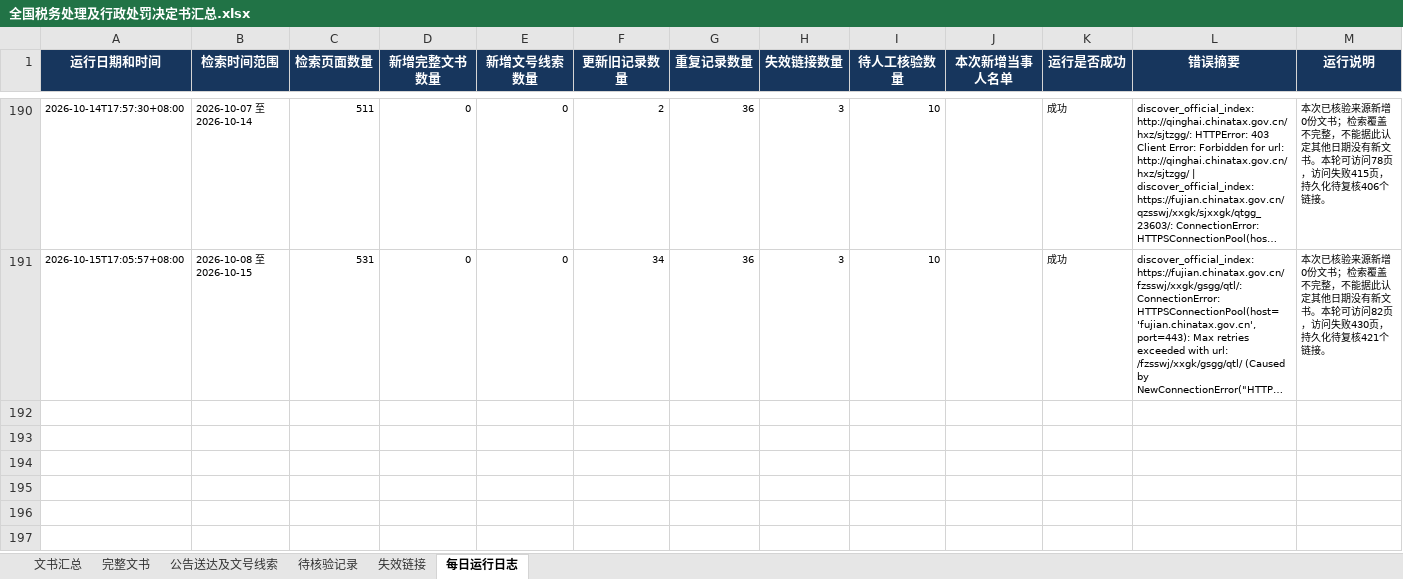
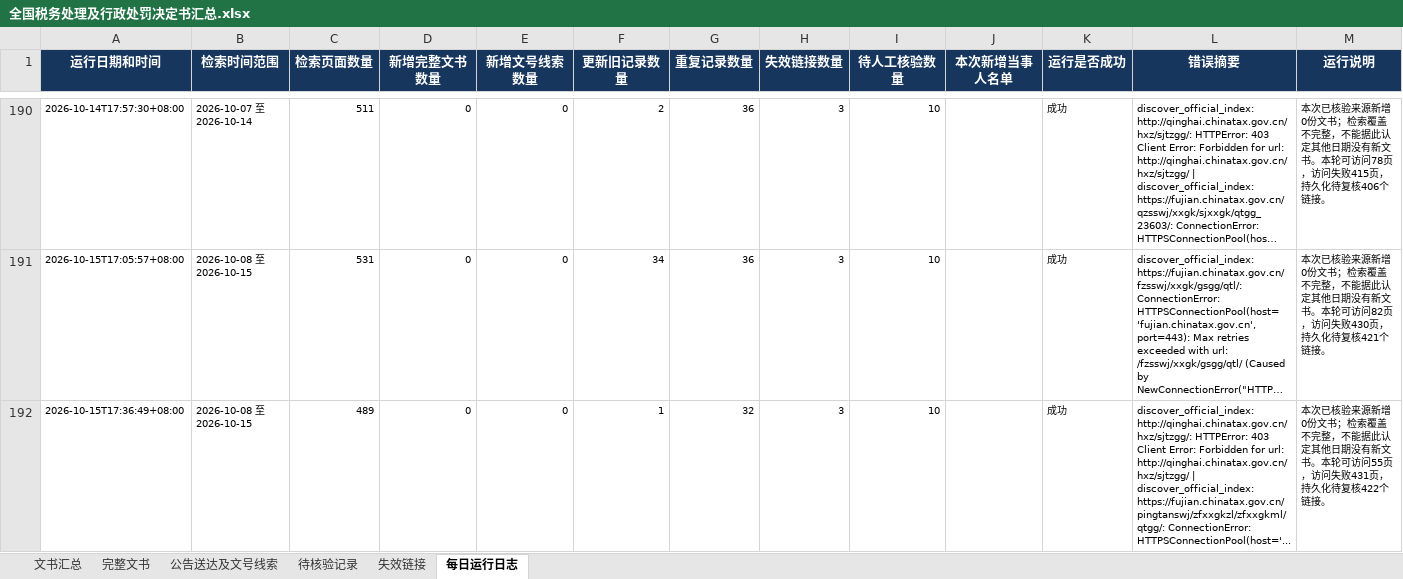
Before and after one commit to SakuraWu21/national-tax-decisions, an Excel workbook: data/全国税务处理及行政处罚决定书汇总.xlsx, sheet 每日运行日志, drawn as a sheet; only a part is shown, gaps mark what is left out; long unchanged cells end in …; values as stored, in another font and other column widths than the file's, no borders; the diff names each change by its address in the sheet, - before the commit and + after, or states it on an @@ line.

```diff
--- a/data/全国税务处理及行政处罚决定书汇总.xlsx (sheet 每日运行日志)
+++ b/data/全国税务处理及行政处罚决定书汇总.xlsx (sheet 每日运行日志)
+row 192: 2026-10-15T17:36:49+08:00 | 2026-10-08 至 2026-10-15 | 489 | 0 | 0 | 1 | 32 | 3 | 10 |  | 成功 | discover_official_index: http://qinghai.chinatax.gov.cn/hxz/sjtzgg/: HTTPError: 403 Client Error: Forbidden for url: http://qinghai.chinatax.gov.cn/hxz/sjtzgg/ | discover_official_index: https://fujian.chinatax.gov.cn/pingtanswj/zfxxgkzl/zfxxgkml/qtgg/: ConnectionError: HTTPSConnectionPool(host='... | 本次已核验来源新增0份文书；检索覆盖不完整，不能据此认定其他日期没有新文书。本轮可访问55页，访问失败431页，持久化待复核422个链接。
```
Also changed, not shown: public/downloads/全国税务处理及行政处罚决定书汇总.xlsx, 5 other files.
